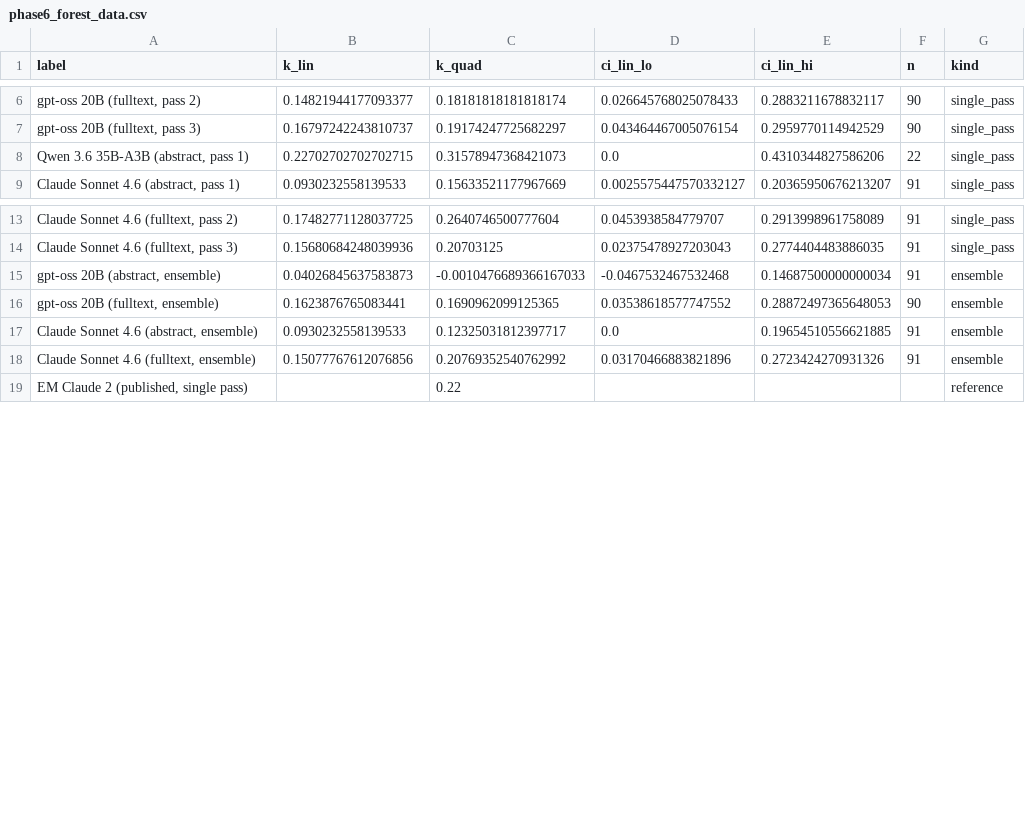
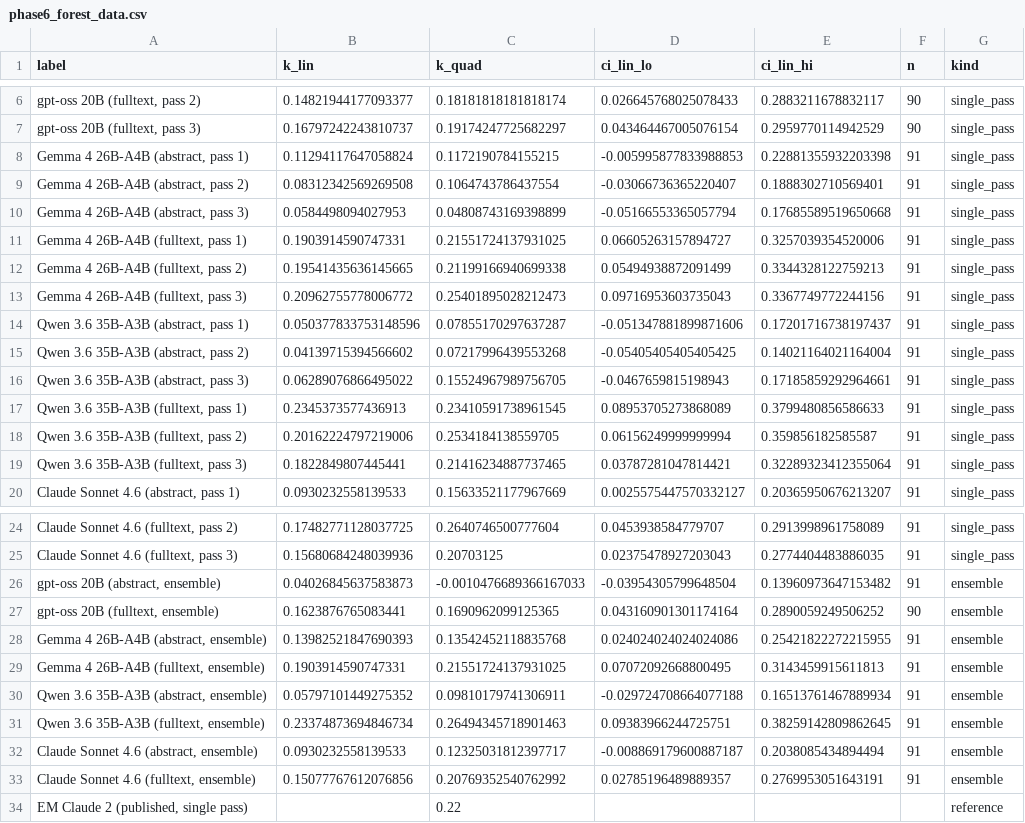
Before and after one commit to hherb/biasbuster, a CSV file: studies/eisele_metzger_replication/phase6_forest_data.csv, drawn as a sheet; only a part is shown, gaps mark what is left out.

```diff
--- a/studies/eisele_metzger_replication/phase6_forest_data.csv
+++ b/studies/eisele_metzger_replication/phase6_forest_data.csv
@@ -7,3 +7,14 @@ label,k_lin,k_quad,ci_lin_lo,ci_lin_hi,n,kind
 "gpt-oss 20B (fulltext, pass 3)",0.16797242243810737,0.19174247725682297,0.043464467005076154,0.2959770114942529,90,single_pass
-"Qwen 3.6 35B-A3B (abstract, pass 1)",0.22702702702702715,0.31578947368421073,0.0,0.4310344827586206,22,single_pass
+"Gemma 4 26B-A4B (abstract, pass 1)",0.11294117647058824,0.1172190784155215,-0.005995877833988853,0.22881355932203398,91,single_pass
+"Gemma 4 26B-A4B (abstract, pass 2)",0.08312342569269508,0.1064743786437554,-0.03066736365220407,0.1888302710569401,91,single_pass
+"Gemma 4 26B-A4B (abstract, pass 3)",0.0584498094027953,0.04808743169398899,-0.05166553365057794,0.17685589519650668,91,single_pass
+"Gemma 4 26B-A4B (fulltext, pass 1)",0.1903914590747331,0.21551724137931025,0.06605263157894727,0.3257039354520006,91,single_pass
+"Gemma 4 26B-A4B (fulltext, pass 2)",0.19541435636145665,0.21199166940699338,0.05494938872091499,0.3344328122759213,91,single_pass
+"Gemma 4 26B-A4B (fulltext, pass 3)",0.20962755778006772,0.25401895028212473,0.09716953603735043,0.3367749772244156,91,single_pass
+"Qwen 3.6 35B-A3B (abstract, pass 1)",0.050377833753148596,0.07855170297637287,-0.051347881899871606,0.17201716738197437,91,single_pass
+"Qwen 3.6 35B-A3B (abstract, pass 2)",0.04139715394566602,0.07217996439553268,-0.05405405405405425,0.14021164021164004,91,single_pass
+"Qwen 3.6 35B-A3B (abstract, pass 3)",0.06289076866495022,0.15524967989756705,-0.0467659815198943,0.17185859292964661,91,single_pass
+"Qwen 3.6 35B-A3B (fulltext, pass 1)",0.2345373577436913,0.23410591738961545,0.08953705273868089,0.3799480856586633,91,single_pass
+"Qwen 3.6 35B-A3B (fulltext, pass 2)",0.20162224797219006,0.2534184138559705,0.06156249999999994,0.359856182585587,91,single_pass
+"Qwen 3.6 35B-A3B (fulltext, pass 3)",0.1822849807445441,0.21416234887737465,0.03787281047814421,0.32289323412355064,91,single_pass
 "Claude Sonnet 4.6 (abstract, pass 1)",0.0930232558139533,0.15633521177967669,0.0025575447570332127,0.20365950676213207,91,single_pass
@@ -14,6 +25,10 @@ label,k_lin,k_quad,ci_lin_lo,ci_lin_hi,n,kind
 "Claude Sonnet 4.6 (fulltext, pass 3)",0.15680684248039936,0.20703125,0.02375478927203043,0.2774404483886035,91,single_pass
-"gpt-oss 20B (abstract, ensemble)",0.04026845637583873,-0.0010476689366167033,-0.0467532467532468,0.14687500000000034,91,ensemble
-"gpt-oss 20B (fulltext, ensemble)",0.1623876765083441,0.1690962099125365,0.03538618577747552,0.28872497365648053,90,ensemble
-"Claude Sonnet 4.6 (abstract, ensemble)",0.0930232558139533,0.12325031812397717,0.0,0.19654510556621885,91,ensemble
-"Claude Sonnet 4.6 (fulltext, ensemble)",0.15077767612076856,0.20769352540762992,0.03170466883821896,0.2723424270931326,91,ensemble
+"gpt-oss 20B (abstract, ensemble)",0.04026845637583873,-0.0010476689366167033,-0.03954305799648504,0.13960973647153482,91,ensemble
+"gpt-oss 20B (fulltext, ensemble)",0.1623876765083441,0.1690962099125365,0.043160901301174164,0.2890059249506252,90,ensemble
+"Gemma 4 26B-A4B (abstract, ensemble)",0.13982521847690393,0.13542452118835768,0.024024024024024086,0.25421822272215955,91,ensemble
+"Gemma 4 26B-A4B (fulltext, ensemble)",0.1903914590747331,0.21551724137931025,0.07072092668800495,0.3143459915611813,91,ensemble
+"Qwen 3.6 35B-A3B (abstract, ensemble)",0.05797101449275352,0.09810179741306911,-0.029724708664077188,0.16513761467889934,91,ensemble
+"Qwen 3.6 35B-A3B (fulltext, ensemble)",0.23374873694846734,0.26494345718901463,0.09383966244725751,0.38259142809862645,91,ensemble
+"Claude Sonnet 4.6 (abstract, ensemble)",0.0930232558139533,0.12325031812397717,-0.008869179600887187,0.2038085434894494,91,ensemble
+"Claude Sonnet 4.6 (fulltext, ensemble)",0.15077767612076856,0.20769352540762992,0.02785196489889357,0.2769953051643191,91,ensemble
 "EM Claude 2 (published, single pass)",,0.22,,,,reference
```
Also changed, not shown: 3 other files.
